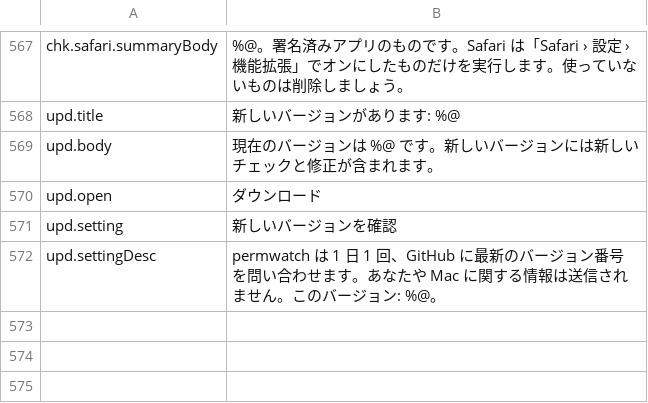
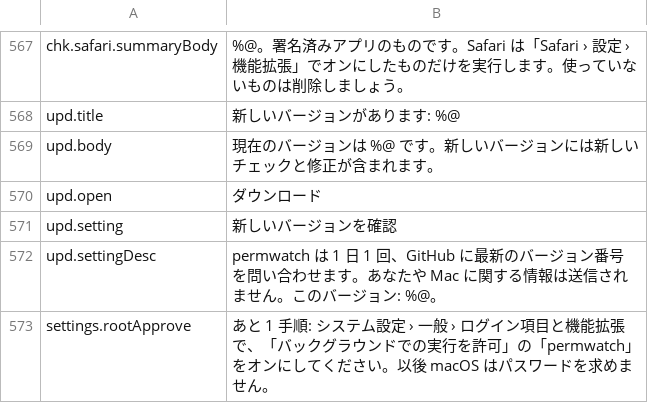
Before and after one commit to cybertoxin3/permwatch, a TSV file: app/i18n/ja.tsv, drawn as a sheet; only a part is shown, gaps mark what is left out.

```diff
--- a/app/i18n/ja.tsv
+++ b/app/i18n/ja.tsv
@@ -572 +572,2 @@ upd.setting	新しいバージョンを確認
 upd.settingDesc	permwatch は 1 日 1 回、GitHub に最新のバージョン番号を問い合わせます。あなたや Mac に関する情報は送信されません。このバージョン: %@。
+settings.rootApprove	あと 1 手順: システム設定 › 一般 › ログイン項目と機能拡張で、「バックグラウンドでの実行を許可」の「permwatch」をオンにしてください。以後 macOS はパスワードを求めません。
```
Also changed, not shown: app/i18n/ar.tsv, app/i18n/de.tsv, 14 other files.
